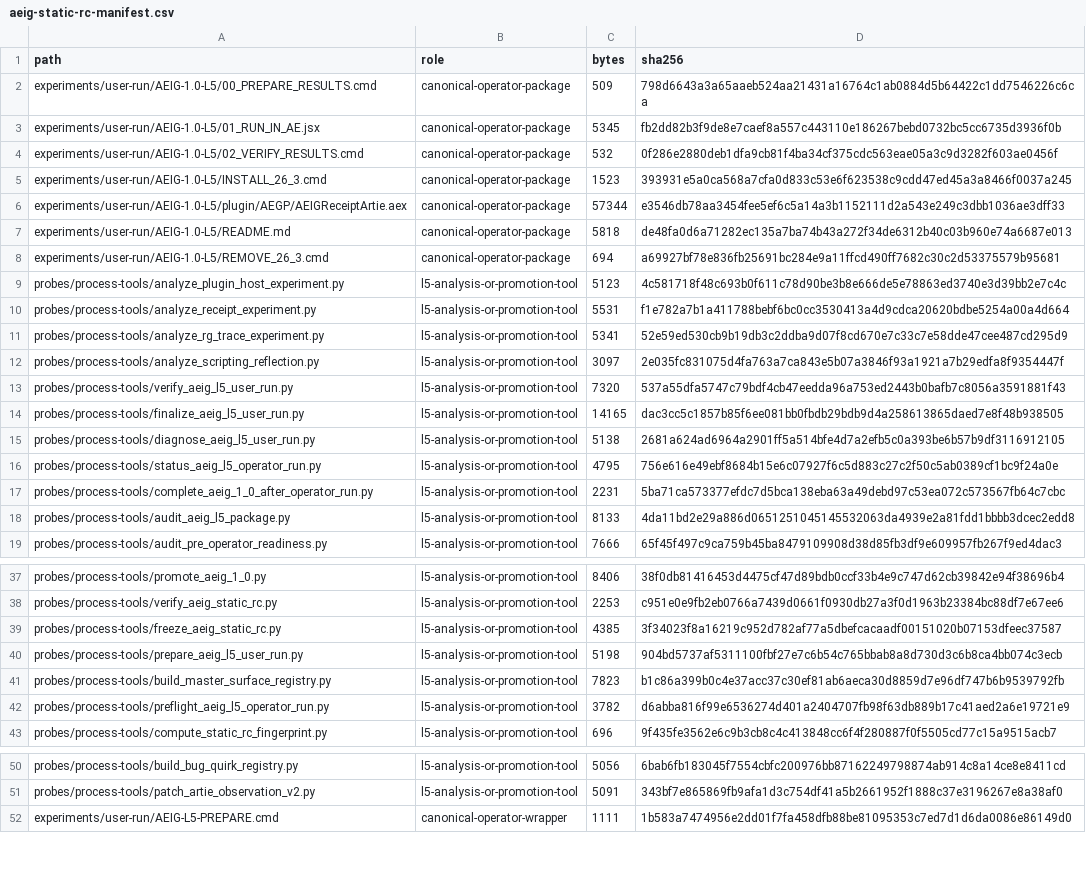
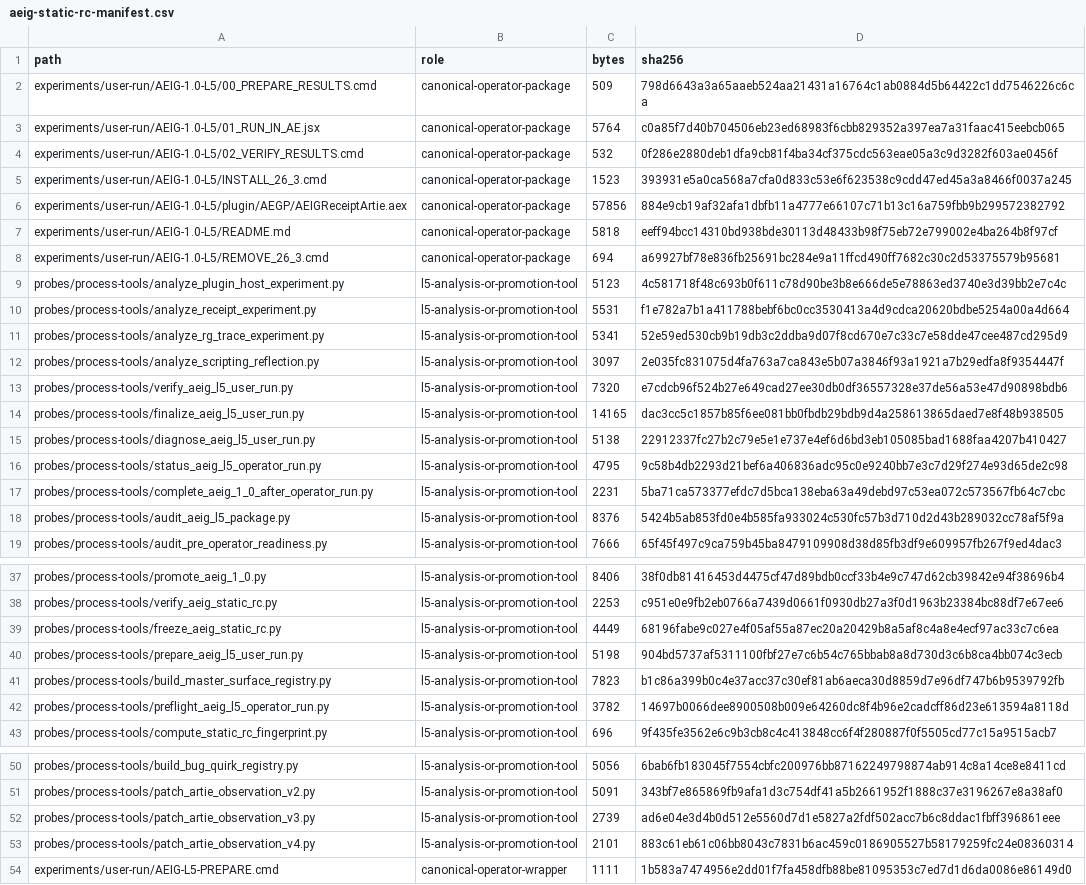
Before and after one commit to iruom/after-effects-internals-guide, a CSV file: datasets/aeig-static-rc-manifest.csv, drawn as a sheet; only a part is shown, gaps mark what is left out; the diff covers the shown part only.

Commit message:
Harden final AEIG L5 probe capture

```diff
--- a/datasets/aeig-static-rc-manifest.csv
+++ b/datasets/aeig-static-rc-manifest.csv
@@ -2,7 +2,7 @@ path,role,bytes,sha256
 experiments/user-run/AEIG-1.0-L5/00_PREPARE_RESULTS.cmd,canonical-operator-package,509,798d6643a3a65aaeb524aa21431a16764c1ab0884d5b64422c1dd7546226c6ca
-experiments/user-run/AEIG-1.0-L5/01_RUN_IN_AE.jsx,canonical-operator-package,5345,fb2dd82b3f9de8e7caef8a557c443110e186267bebd0732bc5cc6735d3936f0b
+experiments/user-run/AEIG-1.0-L5/01_RUN_IN_AE.jsx,canonical-operator-package,5764,c0a85f7d40b704506eb23ed68983f6cbb829352a397ea7a31faac415eebcb065
 experiments/user-run/AEIG-1.0-L5/02_VERIFY_RESULTS.cmd,canonical-operator-package,532,0f286e2880deb1dfa9cb81f4ba34cf375cdc563eae05a3c9d3282f603ae0456f
 experiments/user-run/AEIG-1.0-L5/INSTALL_26_3.cmd,canonical-operator-package,1523,393931e5a0ca568a7cfa0d833c53e6f623538c9cdd47ed45a3a8466f0037a245
-experiments/user-run/AEIG-1.0-L5/plugin/AEGP/AEIGReceiptArtie.aex,canonical-operator-package,57344,e3546db78aa3454fee5ef6c5a14a3b1152111d2a543e249c3dbb1036ae3dff33
-experiments/user-run/AEIG-1.0-L5/README.md,canonical-operator-package,5818,de48fa0d6a71282ec135a7ba74b43a272f34de6312b40c03b960e74a6687e013
+experiments/user-run/AEIG-1.0-L5/plugin/AEGP/AEIGReceiptArtie.aex,canonical-operator-package,57856,884e9cb19af32afa1dbfb11a4777e66107c71b13c16a759fbb9b299572382792
+experiments/user-run/AEIG-1.0-L5/README.md,canonical-operator-package,5818,eeff94bcc14310bd938bde30113d48433b98f75eb72e799002e4ba264b8f97cf
 experiments/user-run/AEIG-1.0-L5/REMOVE_26_3.cmd,canonical-operator-package,694,a69927bf78e836fb25691bc284e9a11ffcd490ff7682c30c2d53375579b95681
@@ -12,8 +12,8 @@ probes/process-tools/analyze_rg_trace_experiment.py,l5-analysis-or-promotion-too
 probes/process-tools/analyze_scripting_reflection.py,l5-analysis-or-promotion-tool,3097,2e035fc831075d4fa763a7ca843e5b07a3846f93a1921a7b29edfa8f9354447f
-probes/process-tools/verify_aeig_l5_user_run.py,l5-analysis-or-promotion-tool,7320,537a55dfa5747c79bdf4cb47eedda96a753ed2443b0bafb7c8056a3591881f43
+probes/process-tools/verify_aeig_l5_user_run.py,l5-analysis-or-promotion-tool,7320,e7cdcb96f524b27e649cad27ee30db0df36557328e37de56a53e47d90898bdb6
 probes/process-tools/finalize_aeig_l5_user_run.py,l5-analysis-or-promotion-tool,14165,dac3cc5c1857b85f6ee081bb0fbdb29bdb9d4a258613865daed7e8f48b938505
-probes/process-tools/diagnose_aeig_l5_user_run.py,l5-analysis-or-promotion-tool,5138,2681a624ad6964a2901ff5a514bfe4d7a2efb5c0a393be6b57b9df3116912105
-probes/process-tools/status_aeig_l5_operator_run.py,l5-analysis-or-promotion-tool,4795,756e616e49ebf8684b15e6c07927f6c5d883c27c2f50c5ab0389cf1bc9f24a0e
+probes/process-tools/diagnose_aeig_l5_user_run.py,l5-analysis-or-promotion-tool,5138,22912337fc27b2c79e5e1e737e4ef6d6bd3eb105085bad1688faa4207b410427
+probes/process-tools/status_aeig_l5_operator_run.py,l5-analysis-or-promotion-tool,4795,9c58b4db2293d21bef6a406836adc95c0e9240bb7e3c7d29f274e93d65de2c98
 probes/process-tools/complete_aeig_1_0_after_operator_run.py,l5-analysis-or-promotion-tool,2231,5ba71ca573377efdc7d5bca138eba63a49debd97c53ea072c573567fb64c7cbc
-probes/process-tools/audit_aeig_l5_package.py,l5-analysis-or-promotion-tool,8133,4da11bd2e29a886d0651251045145532063da4939e2a81fdd1bbbb3dcec2edd8
+probes/process-tools/audit_aeig_l5_package.py,l5-analysis-or-promotion-tool,8376,5424b5ab853fd0e4b585fa933024c530fc57b3d710d2d43b289032cc78af5f9a
 probes/process-tools/audit_pre_operator_readiness.py,l5-analysis-or-promotion-tool,7666,65f45f497c9ca759b45ba8479109908d38d85fb3df9e609957fb267f9ed4dac3
@@ -38,6 +38,6 @@ probes/process-tools/promote_aeig_1_0.py,l5-analysis-or-promotion-tool,8406,38f0
 probes/process-tools/verify_aeig_static_rc.py,l5-analysis-or-promotion-tool,2253,c951e0e9fb2eb0766a7439d0661f0930db27a3f0d1963b23384bc88df7e67ee6
-probes/process-tools/freeze_aeig_static_rc.py,l5-analysis-or-promotion-tool,4385,3f34023f8a16219c952d782af77a5dbefcacaadf00151020b07153dfeec37587
+probes/process-tools/freeze_aeig_static_rc.py,l5-analysis-or-promotion-tool,4449,68196fabe9c027e4f05af55a87ec20a20429b8a5af8c4a8e4ecf97ac33c7c6ea
 probes/process-tools/prepare_aeig_l5_user_run.py,l5-analysis-or-promotion-tool,5198,904bd5737af5311100fbf27e7c6b54c765bbab8a8d730d3c6b8ca4bb074c3ecb
 probes/process-tools/build_master_surface_registry.py,l5-analysis-or-promotion-tool,7823,b1c86a399b0c4e37acc37c30ef81ab6aeca30d8859d7e96df747b6b9539792fb
-probes/process-tools/preflight_aeig_l5_operator_run.py,l5-analysis-or-promotion-tool,3782,d6abba816f99e6536274d401a2404707fb98f63db889b17c41aed2a6e19721e9
+probes/process-tools/preflight_aeig_l5_operator_run.py,l5-analysis-or-promotion-tool,3782,14697b0066dee8900508b009e64260dc8f4b96e2cadcff86d23e613594a8118d
 probes/process-tools/compute_static_rc_fingerprint.py,l5-analysis-or-promotion-tool,696,9f435fe3562e6c9b3cb8c4c413848cc6f4f280887f0f5505cd77c15a9515acb7
@@ -51,2 +51,4 @@ probes/process-tools/build_bug_quirk_registry.py,l5-analysis-or-promotion-tool,5
 probes/process-tools/patch_artie_observation_v2.py,l5-analysis-or-promotion-tool,5091,343bf7e865869fb9afa1d3c754df41a5b2661952f1888c37e3196267e8a38af0
+probes/process-tools/patch_artie_observation_v3.py,l5-analysis-or-promotion-tool,2739,ad6e04e3d4b0d512e5560d7d1e5827a2fdf502acc7b6c8ddac1fbff396861eee
+probes/process-tools/patch_artie_observation_v4.py,l5-analysis-or-promotion-tool,2101,883c61eb61c06bb8043c7831b6ac459c0186905527b58179259fc24e08360314
 experiments/user-run/AEIG-L5-PREPARE.cmd,canonical-operator-wrapper,1111,1b583a7474956e2dd01f7fa458dfb88be81095353c7ed7d1d6da0086e86149d0
```
Also changed, not shown: 1 edited cell elsewhere in this file, datasets/aeig-release-readiness.csv, datasets/aeig-repository-integrity.csv, 18 other files.
